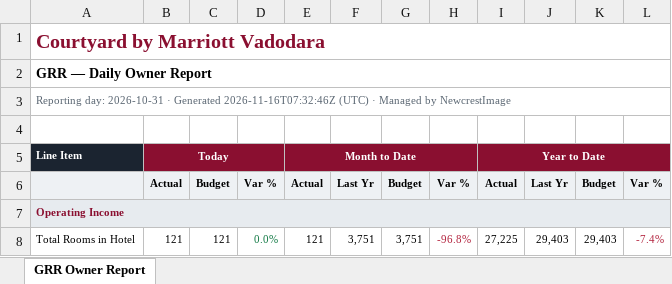
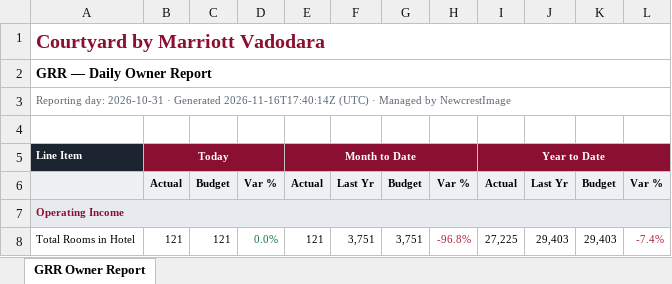
Before and after one commit to bhaudiu/courtyardvadodara-automation, an Excel workbook: grr.xlsx, sheet GRR Owner Report, drawn as a sheet; only a part is shown; values as stored, in another font and other column widths than the file's, no borders; the diff names each change by its address in the sheet, - before the commit and + after, or states it on an @@ line.

```diff
--- a/grr.xlsx (sheet GRR Owner Report)
+++ b/grr.xlsx (sheet GRR Owner Report)
-A3: …· Generated 2026-11-16T07:32:46Z (UTC) ·…
+A3: …· Generated 2026-11-16T17:40:14Z (UTC) ·…
```
Also changed, not shown: 1 other file.
